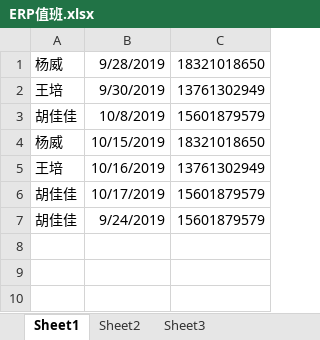
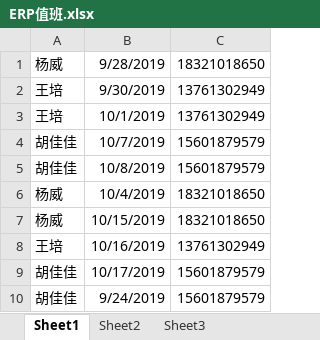
Before and after one commit to yoloyyyyyy/erp_duty_robot, an Excel workbook: src/main/resources/ERP值班.xlsx, sheet Sheet1, drawn as a sheet; values as stored, in another font and other column widths than the file's, no borders; the diff names each change by its address in the sheet, - before the commit and + after, or states it on an @@ line.

```diff
--- a/src/main/resources/ERP值班.xlsx (sheet Sheet1)
+++ b/src/main/resources/ERP值班.xlsx (sheet Sheet1)
+row 3: 王培 | 10/1/2019 | 13761302949
+row 4: 胡佳佳 | 10/7/2019 | 15601879579
+row 6: 杨威 | 10/4/2019 | 18321018650
```
Also changed, not shown: 2 other files.
